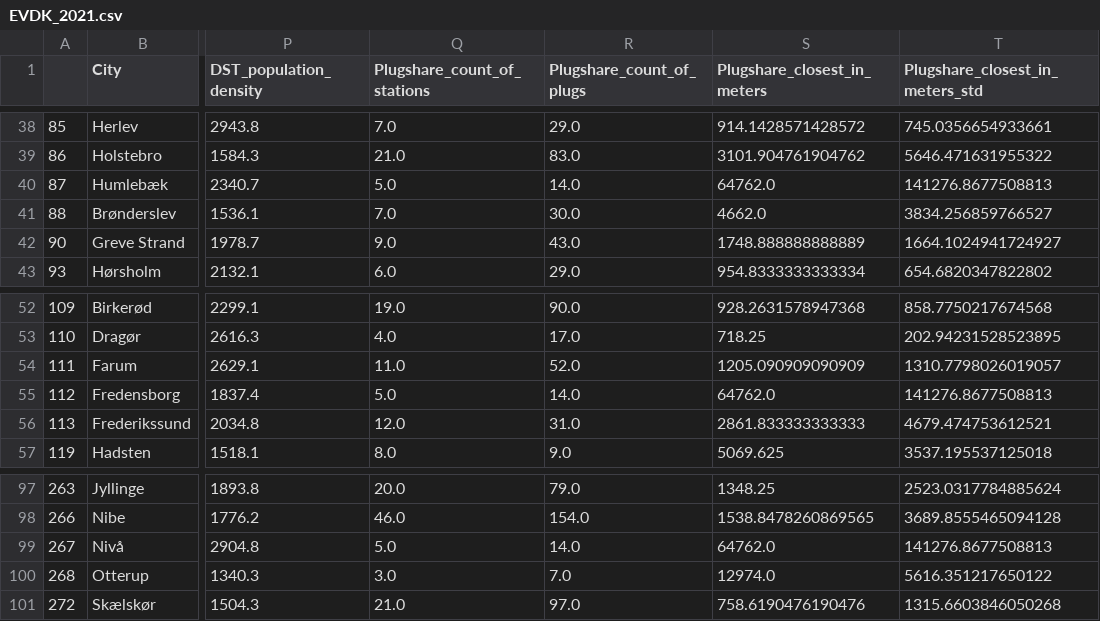
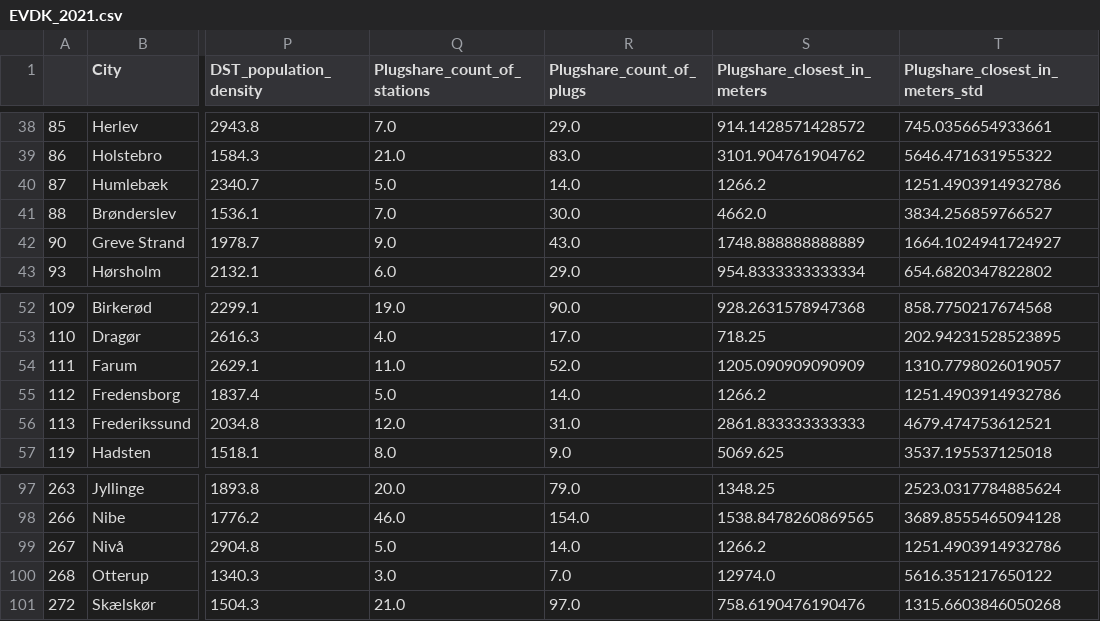
Before and after one commit to jacdals97/EV_Project, a CSV file: EVDK_2021.csv, drawn as a sheet; only a part is shown, gaps mark what is left out; the diff names each change by its address in the sheet, - before the commit and + after, or states it on an @@ line.

```diff
--- a/EVDK_2021.csv
+++ b/EVDK_2021.csv
-S40 (Plugshare_closest_in_meters): 64762.0
+S40 (Plugshare_closest_in_meters): 1266.2
-T40 (Plugshare_closest_in_meters_std): 141276.8677508813
+T40 (Plugshare_closest_in_meters_std): 1251.4903914932786
-S55 (Plugshare_closest_in_meters): 64762.0
+S55 (Plugshare_closest_in_meters): 1266.2
-T55 (Plugshare_closest_in_meters_std): 141276.8677508813
+T55 (Plugshare_closest_in_meters_std): 1251.4903914932786
-S99 (Plugshare_closest_in_meters): 64762.0
+S99 (Plugshare_closest_in_meters): 1266.2
-T99 (Plugshare_closest_in_meters_std): 141276.8677508813
+T99 (Plugshare_closest_in_meters_std): 1251.4903914932786
```
Also changed, not shown: EVDK.csv, 2 other files.
